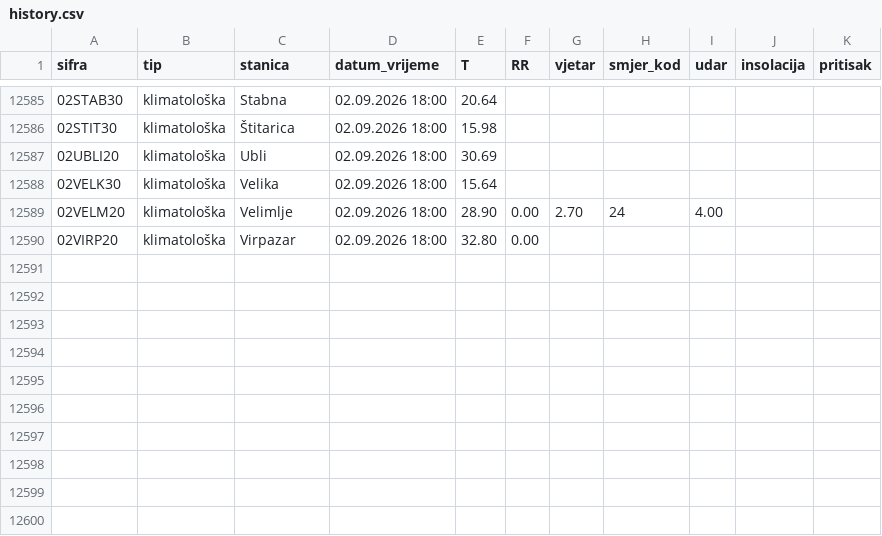
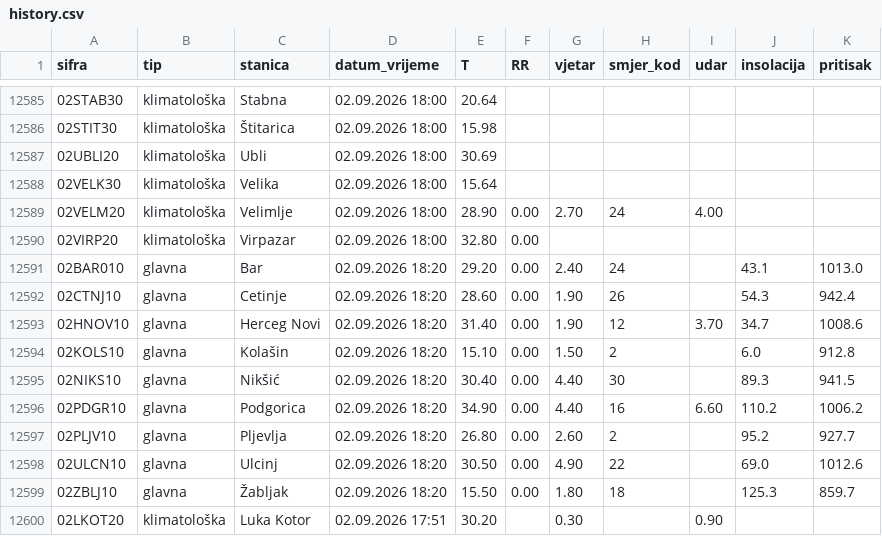
Before and after one commit to forkusis/MeteoMNEv2, a CSV file: data/history.csv, drawn as a sheet; only a part is shown, gaps mark what is left out; the diff names each change by its address in the sheet, - before the commit and + after, or states it on an @@ line.

```diff
--- a/data/history.csv
+++ b/data/history.csv
+row 12591: 02BAR010 | glavna | Bar | 02.09.2026 18:20 | 29.20 | 0.00 | 2.40 | 24 |  | 43.1 | 1013.0
+row 12592: 02CTNJ10 | glavna | Cetinje | 02.09.2026 18:20 | 28.60 | 0.00 | 1.90 | 26 |  | 54.3 | 942.4
+row 12593: 02HNOV10 | glavna | Herceg Novi | 02.09.2026 18:20 | 31.40 | 0.00 | 1.90 | 12 | 3.70 | 34.7 | 1008.6
+row 12594: 02KOLS10 | glavna | Kolašin | 02.09.2026 18:20 | 15.10 | 0.00 | 1.50 | 2 |  | 6.0 | 912.8
+row 12595: 02NIKS10 | glavna | Nikšić | 02.09.2026 18:20 | 30.40 | 0.00 | 4.40 | 30 |  | 89.3 | 941.5
+row 12596: 02PDGR10 | glavna | Podgorica | 02.09.2026 18:20 | 34.90 | 0.00 | 4.40 | 16 | 6.60 | 110.2 | 1006.2
+row 12597: 02PLJV10 | glavna | Pljevlja | 02.09.2026 18:20 | 26.80 | 0.00 | 2.60 | 2 |  | 95.2 | 927.7
+row 12598: 02ULCN10 | glavna | Ulcinj | 02.09.2026 18:20 | 30.50 | 0.00 | 4.90 | 22 |  | 69.0 | 1012.6
+row 12599: 02ZBLJ10 | glavna | Žabljak | 02.09.2026 18:20 | 15.50 | 0.00 | 1.80 | 18 |  | 125.3 | 859.7
+row 12600: 02LKOT20 | klimatološka | Luka Kotor | 02.09.2026 17:51 | 30.20 |  | 0.30 |  | 0.90
```
Also changed, not shown: 11 other files.
